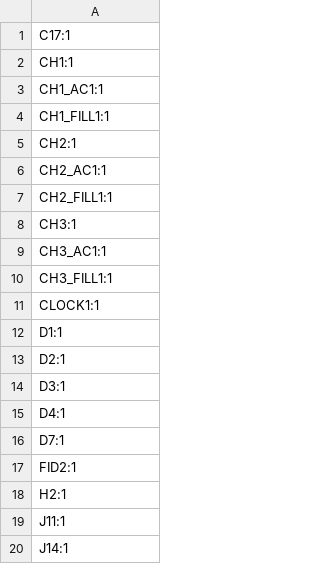
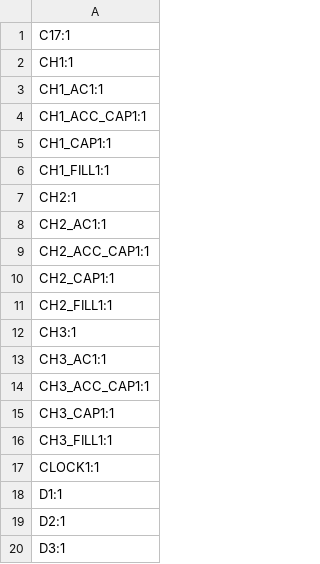
Before and after one commit to semi-sensible-synth/triggerspace, a CSV file: production/jack_pcb/designators.csv, drawn as a sheet; only a part is shown; the shorter side is filled out with more unchanged rows.

```diff
--- a/production/jack_pcb/designators.csv
+++ b/production/jack_pcb/designators.csv
@@ -3,2 +3,4 @@ CH1:1
 CH1_AC1:1
+CH1_ACC_CAP1:1
+CH1_CAP1:1
 CH1_FILL1:1
@@ -6,2 +8,4 @@ CH2:1
 CH2_AC1:1
+CH2_ACC_CAP1:1
+CH2_CAP1:1
 CH2_FILL1:1
@@ -9,2 +13,4 @@ CH3:1
 CH3_AC1:1
+CH3_ACC_CAP1:1
+CH3_CAP1:1
 CH3_FILL1:1
```
Also changed, not shown: production/back_pcb/bom.csv, production/back_pcb/designators.csv, 10 other files.
